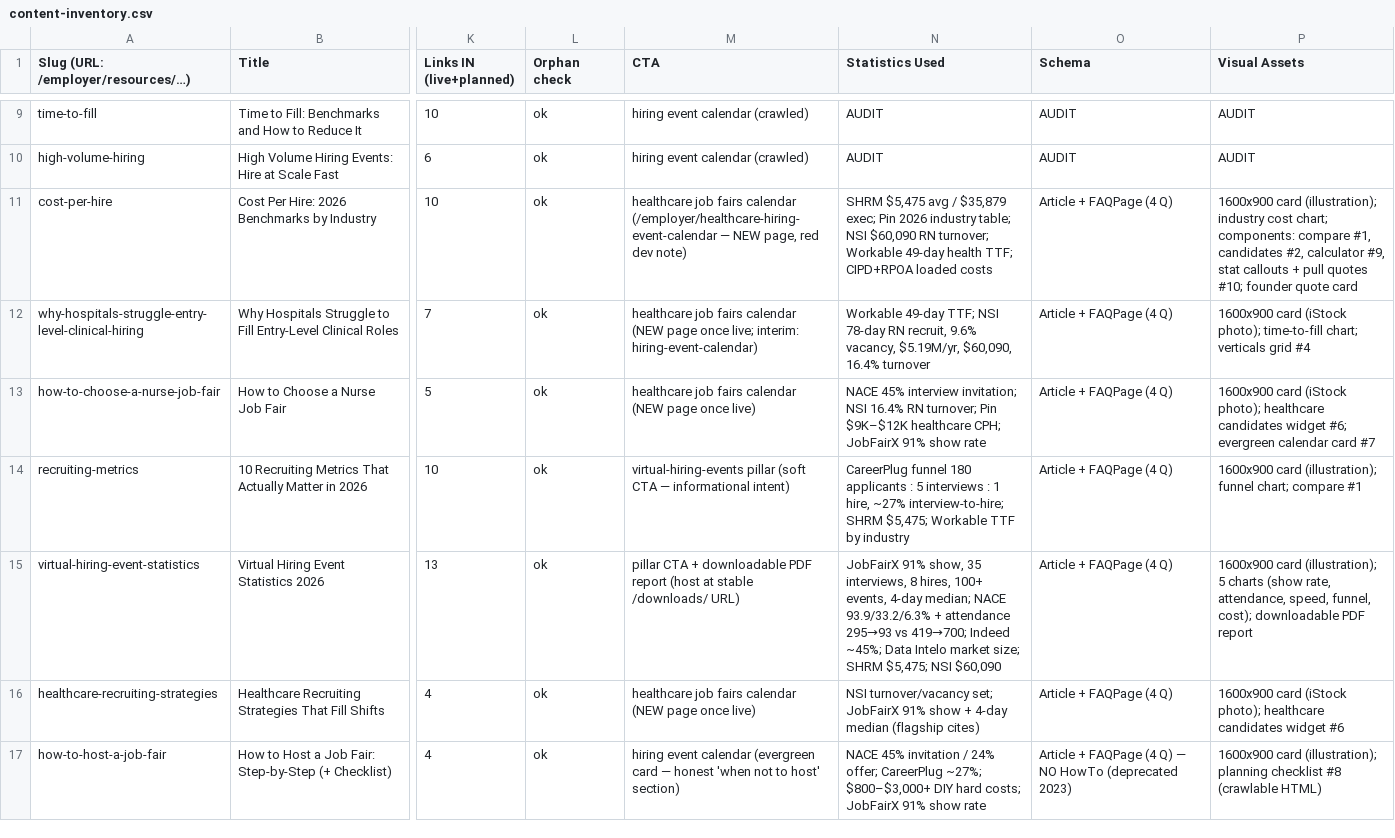
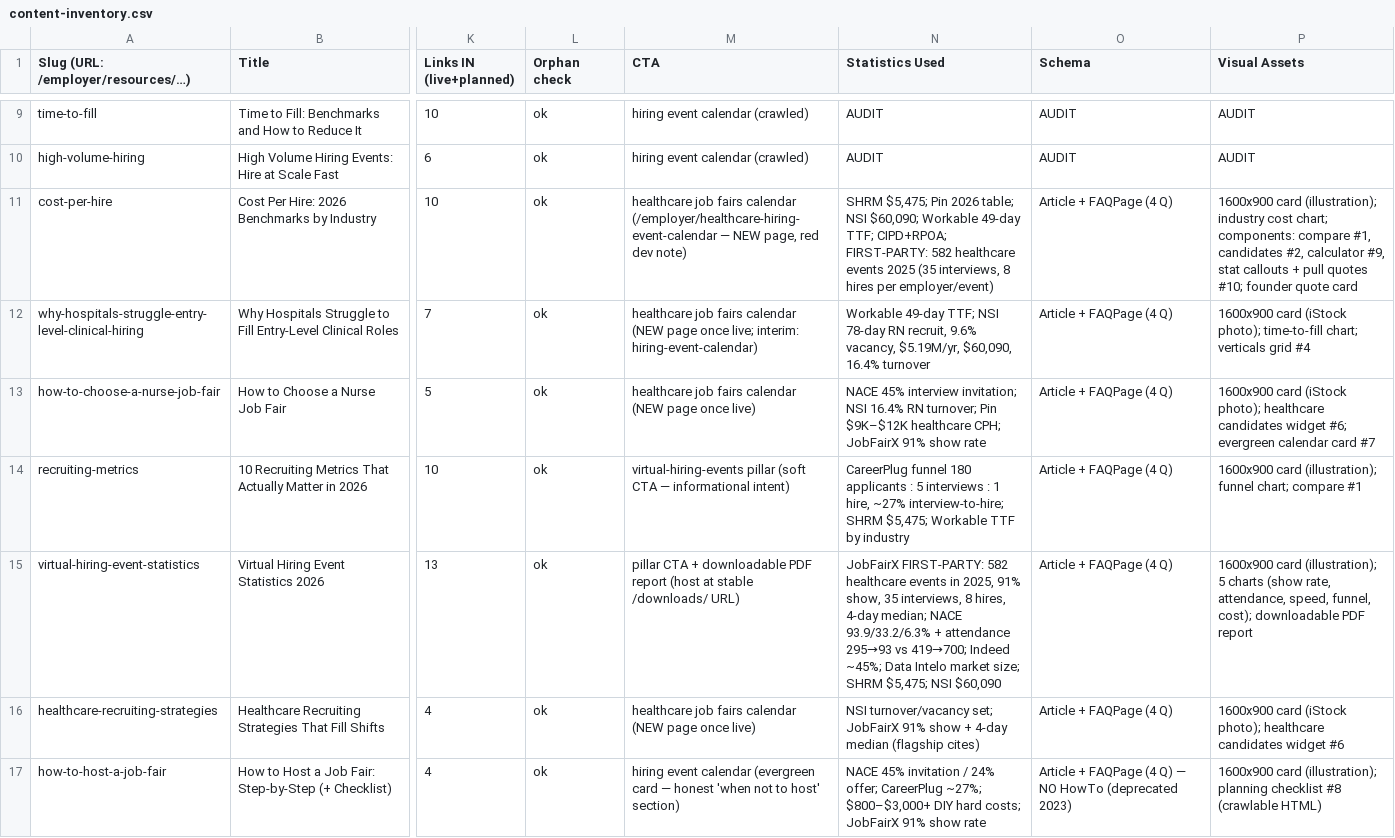
Before and after one commit to scottjobagent/jobfairx-blog-hub, a CSV file: content-inventory.csv, drawn as a sheet; only a part is shown, gaps mark what is left out; the diff names each change by its address in the sheet, - before the commit and + after, or states it on an @@ line.

Commit message:
First-party data: 582 healthcare events 2025 across post, flagship, calendar

```diff
--- a/content-inventory.csv
+++ b/content-inventory.csv
-N11 (Statistics Used): SHRM $5,475 avg / $35,879 exec; Pin 2026 industry table; NSI $60,090 RN turnover; Workable 49-day health TTF; CIPD+RPOA loaded costs
+N11 (Statistics Used): SHRM $5,475; Pin 2026 table; NSI $60,090; Workable 49-day TTF; CIPD+RPOA; FIRST-PARTY: 582 healthcare events 2025 (35 interviews, 8 hires per employer/event)
-N15 (Statistics Used): JobFairX 91% show, 35 interviews, 8 hires, 100+ events, 4-day median;…
+N15 (Statistics Used): JobFairX FIRST-PARTY: 582 healthcare events in 2025, 91% show, 35 interviews, 8 hires, 4-day median;…
```
Also changed, not shown: 4 other files.
